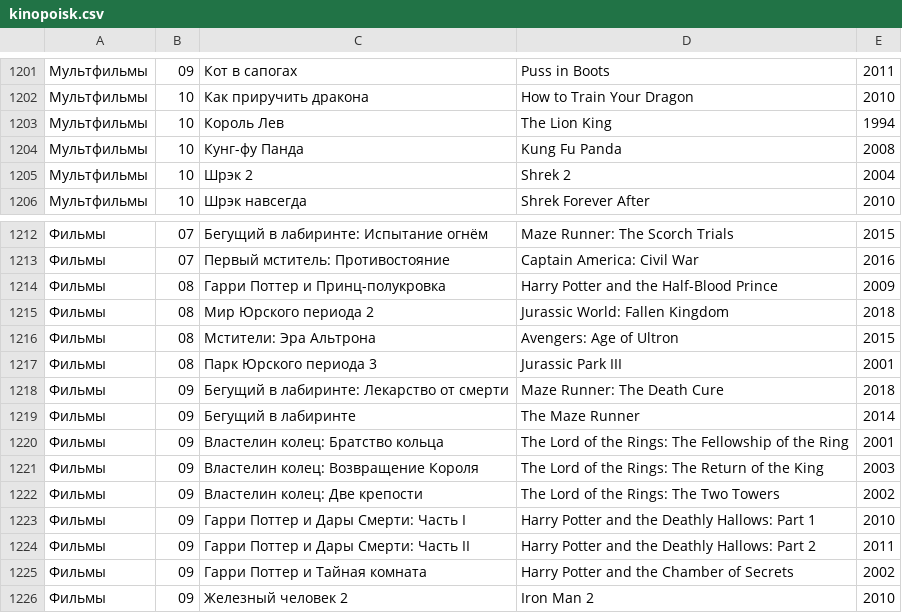
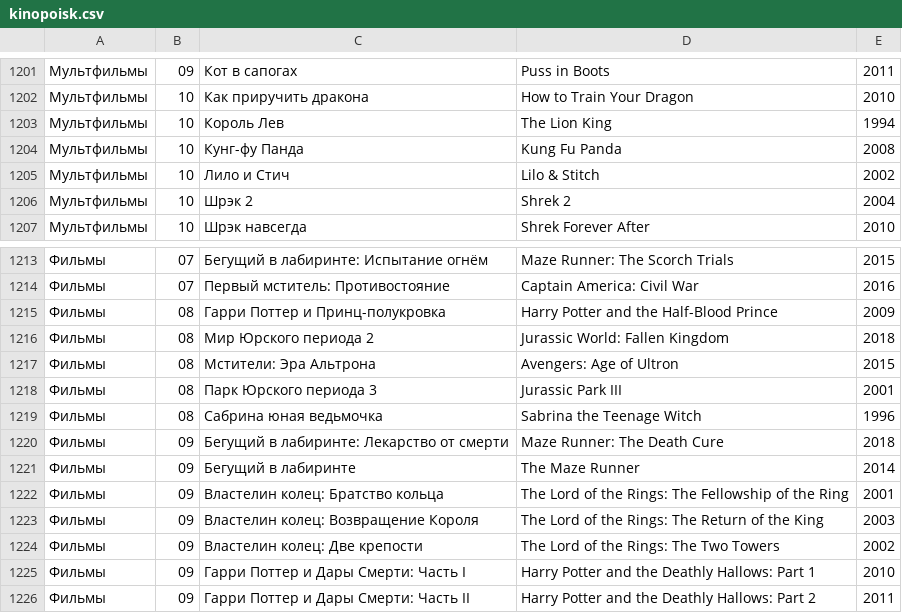
Before and after one commit to AnnaBurova/1--library, a CSV file: likes/kinopoisk.csv, drawn as a sheet; only a part is shown, gaps mark what is left out; the shorter side is filled out with more unchanged rows.

Commit message:
Update kinopoisk.csv

```diff
--- a/likes/kinopoisk.csv
+++ b/likes/kinopoisk.csv
@@ -1204,2 +1204,3 @@
 Мультфильмы;10;Кунг-фу Панда;Kung Fu Panda;2008
+Мультфильмы;10;Лило и Стич;Lilo & Stitch;2002
 Мультфильмы;10;Шрэк 2;Shrek 2;2004
@@ -1217,2 +1218,3 @@
 Фильмы;08;Парк Юрского периода 3;Jurassic Park III;2001
+Фильмы;08;Сабрина юная ведьмочка;Sabrina the Teenage Witch;1996
 Фильмы;09;Бегущий в лабиринте: Лекарство от смерти;Maze Runner: The Death Cure;2018
```
